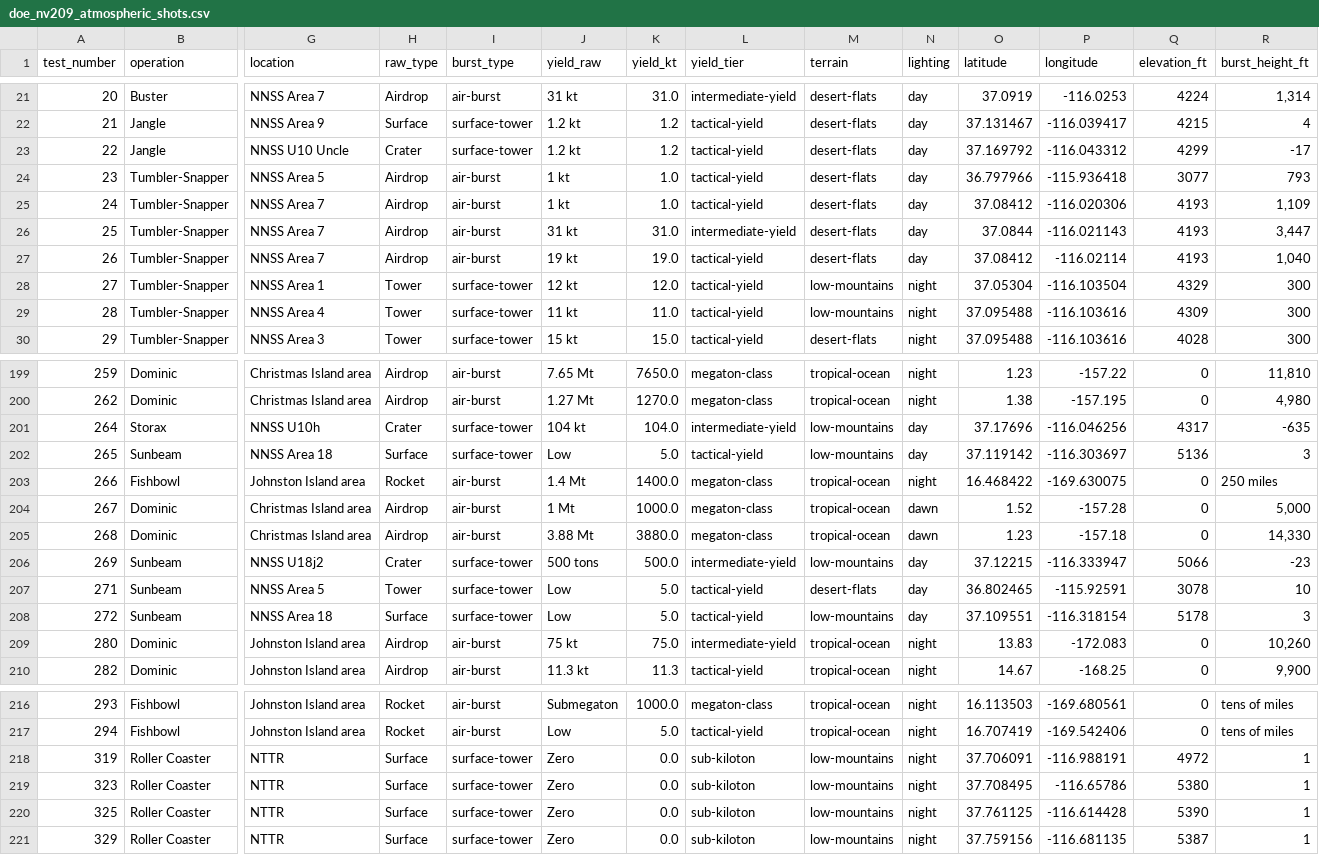
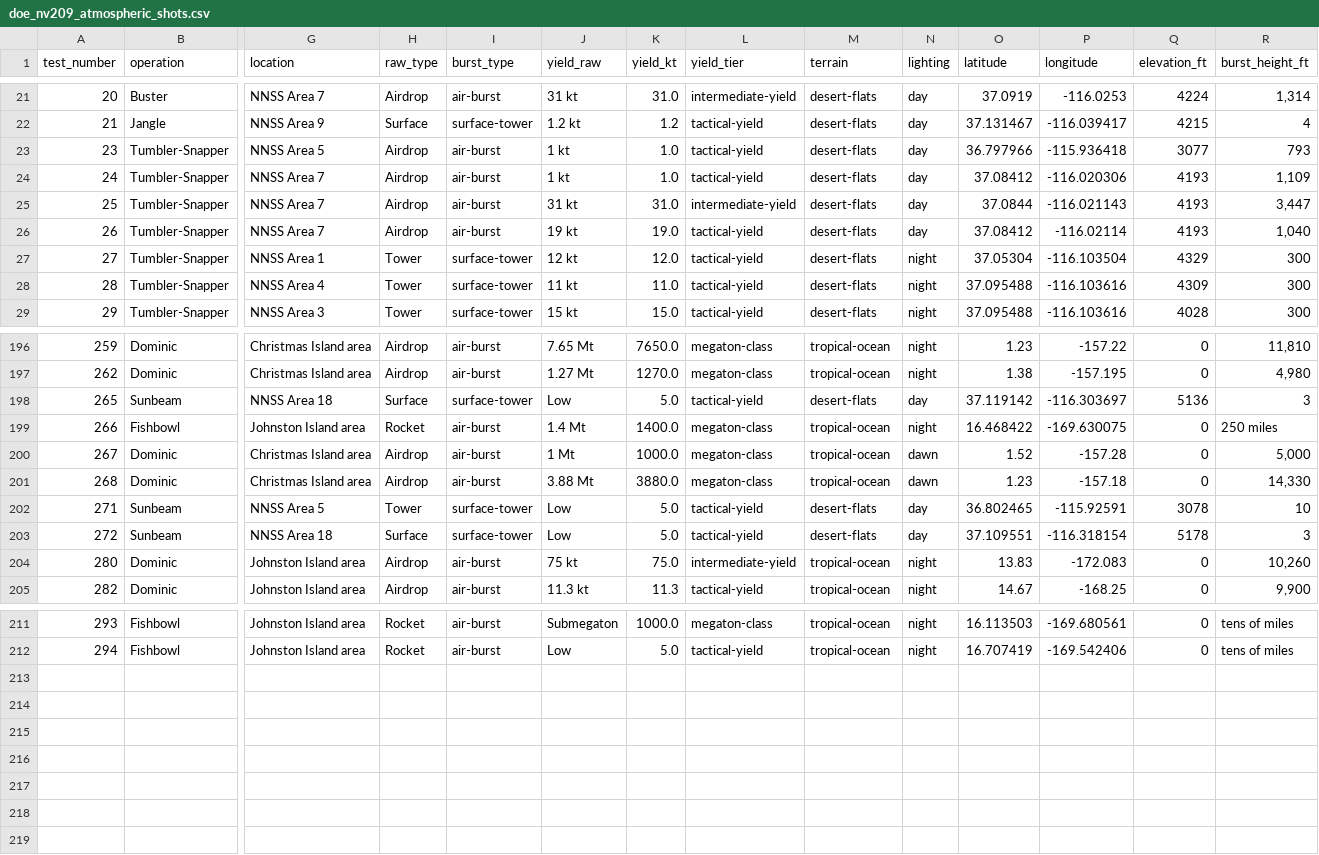
Before and after one commit to v1has/Nuclear-Test-Video-Generator, a CSV file: data/doe_nv209_atmospheric_shots.csv, drawn as a sheet; only a part is shown, gaps mark what is left out; removed rows and columns are numbered as before the commit, all else as after; rows hold the shown columns only; the diff covers the shown part only; the diff names each change by its address in the sheet, - before the commit and + after, or states it on an @@ line.

```diff
--- a/data/doe_nv209_atmospheric_shots.csv
+++ b/data/doe_nv209_atmospheric_shots.csv
-row 23: 22 | Jangle | NNSS U10 Uncle | Crater | surface-tower | 1.2 kt | 1.2 | tactical-yield | desert-flats | day | 37.169792 | -116.043312 | 4299 | -17
-M27:M28 (terrain): low-mountains
+M27:M28 (terrain): desert-flats
-row 201: 264 | Storax | NNSS U10h | Crater | surface-tower | 104 kt | 104.0 | intermediate-yield | low-mountains | day | 37.17696 | -116.046256 | 4317 | -635
-M198 (terrain): low-mountains
+M198 (terrain): desert-flats
-row 206: 269 | Sunbeam | NNSS U18j2 | Crater | surface-tower | 500 tons | 500.0 | intermediate-yield | low-mountains | day | 37.12215 | -116.333947 | 5066 | -23
-M203 (terrain): low-mountains
+M203 (terrain): desert-flats
-row 218: 319 | Roller Coaster | NTTR | Surface | surface-tower | Zero | 0.0 | sub-kiloton | low-mountains | night | 37.706091 | -116.988191 | 4972 | 1
-row 219: 323 | Roller Coaster | NTTR | Surface | surface-tower | Zero | 0.0 | sub-kiloton | low-mountains | night | 37.708495 | -116.65786 | 5380 | 1
-row 220: 325 | Roller Coaster | NTTR | Surface | surface-tower | Zero | 0.0 | sub-kiloton | low-mountains | night | 37.761125 | -116.614428 | 5390 | 1
-row 221: 329 | Roller Coaster | NTTR | Surface | surface-tower | Zero | 0.0 | sub-kiloton | low-mountains | night | 37.759156 | -116.681135 | 5387 | 1
```
Also changed, not shown: 2 removed rows and 12 edited cells elsewhere in this file, data/doe_nv209_atmospheric_splits.csv, data/sources.csv, 21 other files.
